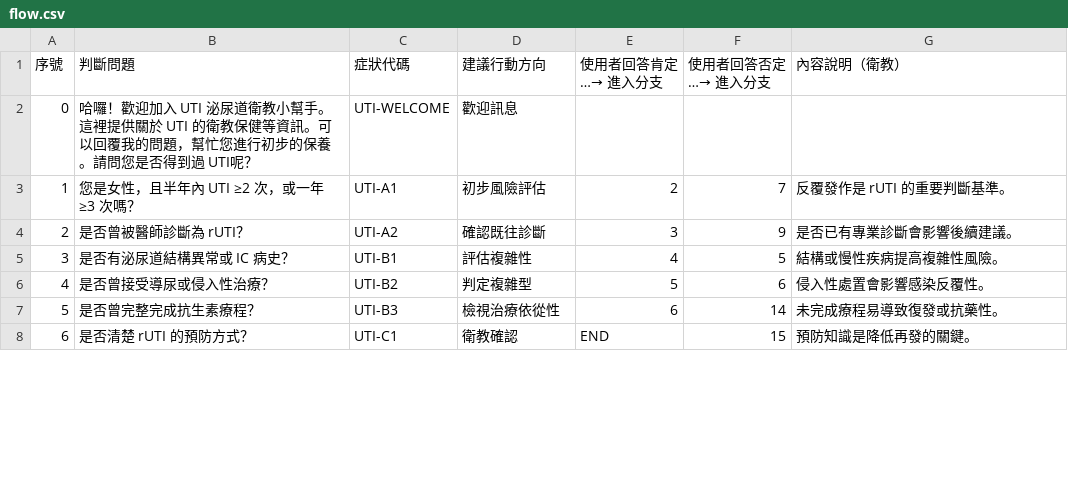
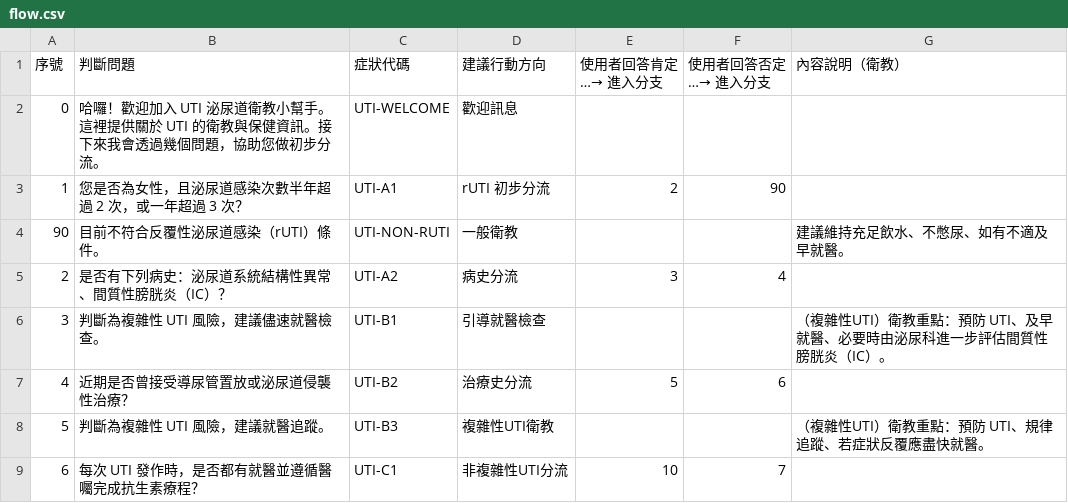
Before and after one commit to zeus-ordo/line-medical-bot, a CSV file: data/flow.csv, drawn as a sheet; only a part is shown; the diff covers the shown part only.

Commit message:
feat: 全面套用新流程圖至所有問卷節點

```diff
--- a/data/flow.csv
+++ b/data/flow.csv
@@ -1,8 +1,9 @@
 序號,判斷問題,症狀代碼,建議行動方向,使用者回答肯定…→ 進入分支,使用者回答否定…→ 進入分支,內容說明（衛教）
-0,哈囉！歡迎加入 UTI 泌尿道衛教小幫手。這裡提供關於 UTI 的衛教保健等資訊。可以回覆我的問題，幫忙您進行初步的保養。請問您是否得到過 UTI呢？,UTI-WELCOME,歡迎訊息,,,
-1,您是女性，且半年內 UTI ≥2 次，或一年 ≥3 次嗎？,UTI-A1,初步風險評估,2,7,反覆發作是 rUTI 的重要判斷基準。
-2,是否曾被醫師診斷為 rUTI？,UTI-A2,確認既往診斷,3,9,是否已有專業診斷會影響後續建議。
-3,是否有泌尿道結構異常或 IC 病史？,UTI-B1,評估複雜性,4,5,結構或慢性疾病提高複雜性風險。
-4,是否曾接受導尿或侵入性治療？,UTI-B2,判定複雜型,5,6,侵入性處置會影響感染反覆性。
-5,是否曾完整完成抗生素療程？,UTI-B3,檢視治療依從性,6,14,未完成療程易導致復發或抗藥性。
-6,是否清楚 rUTI 的預防方式？,UTI-C1,衛教確認,END,15,預防知識是降低再發的關鍵。
+0,哈囉！歡迎加入 UTI 泌尿道衛教小幫手。這裡提供關於 UTI 的衛教與保健資訊。接下來我會透過幾個問題，協助您做初步分流。,UTI-WELCOME,歡迎訊息,,,
+1,您是否為女性，且泌尿道感染次數半年超過 2 次，或一年超過 3 次？,UTI-A1,rUTI 初步分流,2,90,
+90,目前不符合反覆性泌尿道感染（rUTI）條件。,UTI-NON-RUTI,一般衛教,,,建議維持充足飲水、不憋尿、如有不適及早就醫。
+2,是否有下列病史：泌尿道系統結構性異常、間質性膀胱炎（IC）？,UTI-A2,病史分流,3,4,
+3,判斷為複雜性 UTI 風險，建議儘速就醫檢查。,UTI-B1,引導就醫檢查,,,（複雜性UTI）衛教重點：預防 UTI、及早就醫、必要時由泌尿科進一步評估間質性膀胱炎（IC）。
+4,近期是否曾接受導尿管置放或泌尿道侵襲性治療？,UTI-B2,治療史分流,5,6,
+5,判斷為複雜性 UTI 風險，建議就醫追蹤。,UTI-B3,複雜性UTI衛教,,,（複雜性UTI）衛教重點：預防 UTI、規律追蹤、若症狀反覆應盡快就醫。
+6,每次 UTI 發作時，是否都有就醫並遵循醫囑完成抗生素療程？,UTI-C1,非複雜性UTI分流,10,7,
```
Also changed, not shown: 1 added row, 4 removed rows and 17 edited cells elsewhere in this file.
